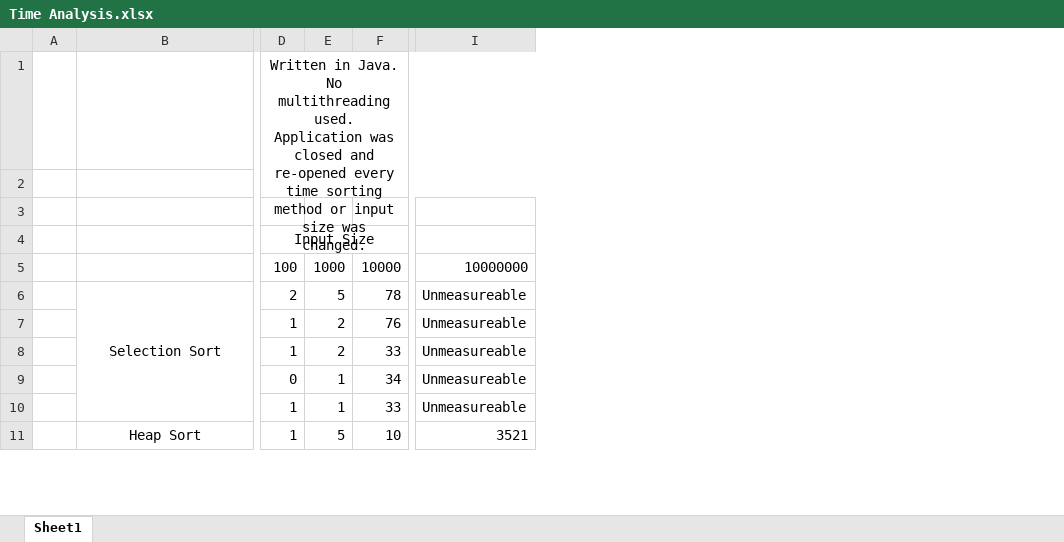
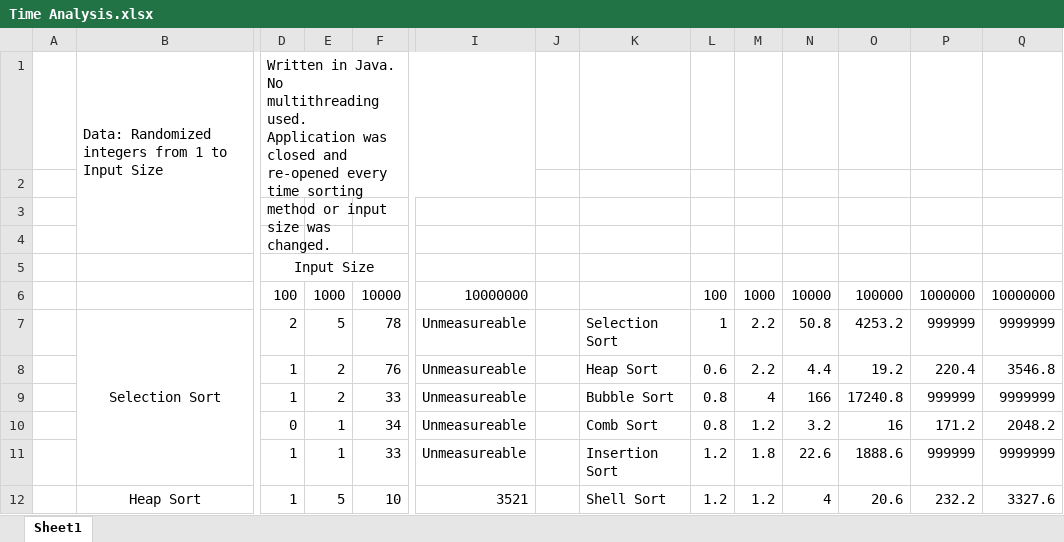
Before and after one commit to Aashishkebab/Sorting-Simulator, an Excel workbook: Time Analysis.xlsx, sheet Sheet1, drawn as a sheet; only a part is shown, gaps mark what is left out; values as stored, in another font and other column widths than the file's, no borders; removed rows and columns are numbered as before the commit, all else as after; rows hold the shown columns only; the diff names each change by its address in the sheet, - before the commit and + after, or states it on an @@ line.

Commit message:
Add averages table

```diff
--- a/Time Analysis.xlsx (sheet Sheet1)
+++ b/Time Analysis.xlsx (sheet Sheet1)
+column J, empty
+column K, rows 7-12: Selection Sort | Heap Sort | Bubble Sort | Comb Sort | Insertion Sort | Shell Sort
+column L, rows 6-12: 100 | 1 | 0.6 | 0.8 | 0.8 | 1.2 | 1.2
+column M, rows 6-12: 1000 | 2.2 | 2.2 | 4 | 1.2 | 1.8 | 1.2
+column N, rows 6-12: 10000 | 50.8 | 4.4 | 166 | 3.2 | 22.6 | 4
+column O, rows 6-12: 100000 | 4253.2 | 19.2 | 17240.8 | 16 | 1888.6 | 20.6
+column P, rows 6-12: 1000000 | 999999 | 220.4 | 999999 | 171.2 | 999999 | 232.2
+column Q, rows 6-12: 10000000 | 9999999 | 3546.8 | 9999999 | 2048.2 | 9999999 | 3327.6
+row 1:  | Data: Randomized integers from 1 to Input Size | Written in Java. No multithreading used. Application was closed and re-opened every time sorting method or input size was changed.
-D2: Written in Java. No multithreading used. Application was closed and re-opened every time sorting method or input size was changed.
+D2: (empty)
-D1:I2 merged
```
